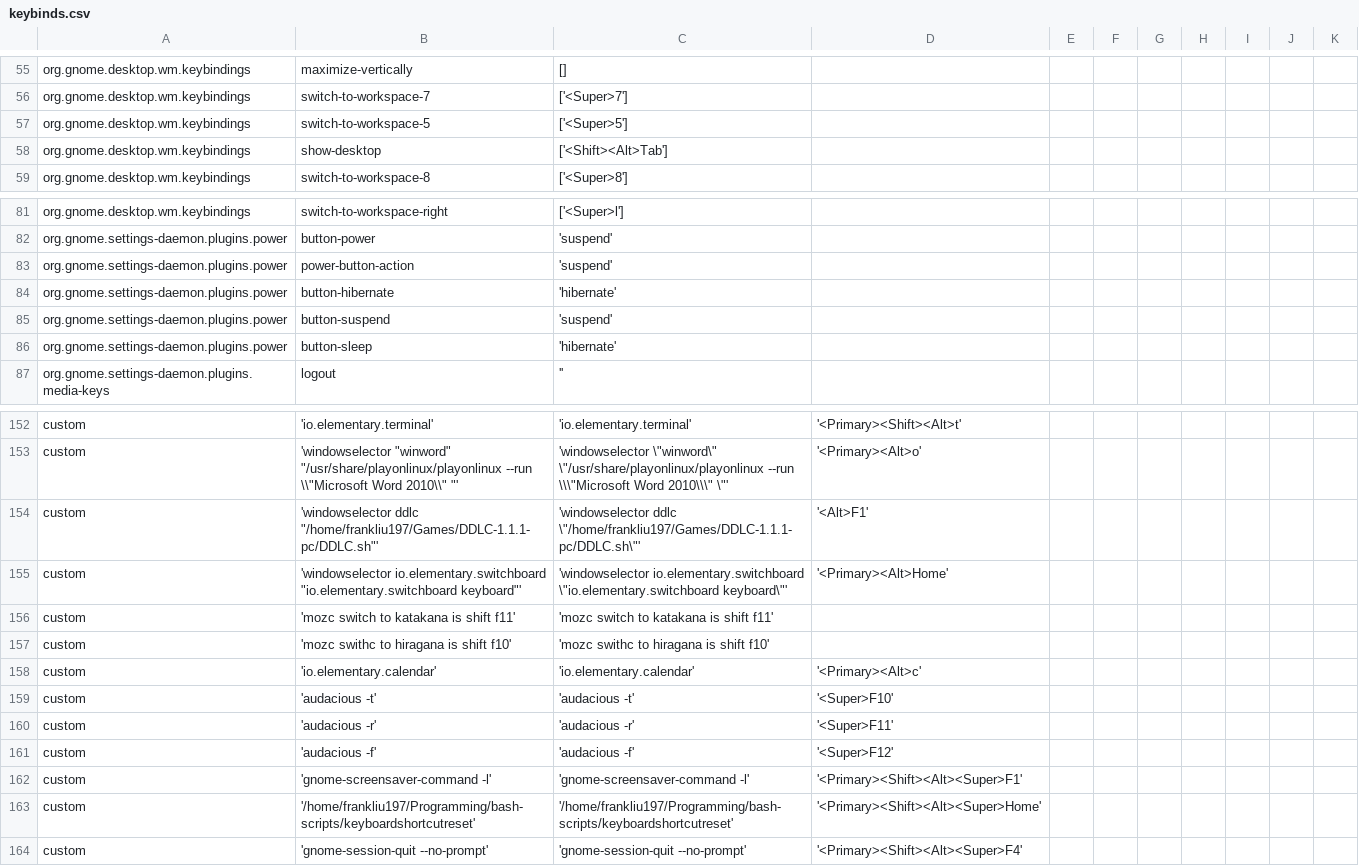
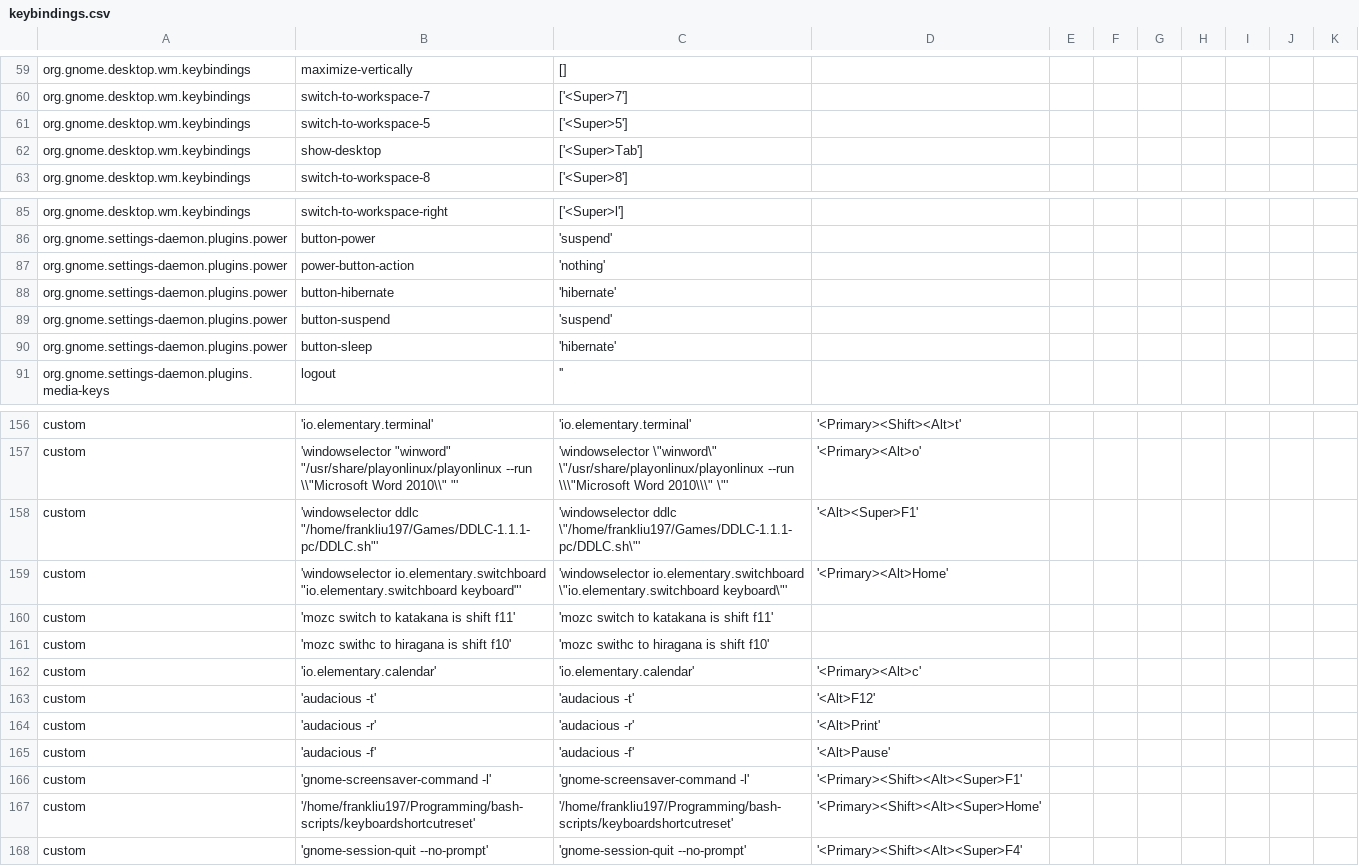
Before and after one commit to frankliu197/Bash-Script, a CSV file: installscripts/keybindings/keybindings.csv (was installscripts/keybinds.csv), drawn as a sheet; only a part is shown, gaps mark what is left out; the diff covers the shown part only.

```diff
--- a/installscripts/keybinds.csv
+++ b/installscripts/keybindings/keybindings.csv
@@ -57,3 +61,3 @@ org.gnome.desktop.wm.keybindings	switch-to-workspace-7	['<Super>7']
 org.gnome.desktop.wm.keybindings	switch-to-workspace-5	['<Super>5']
-org.gnome.desktop.wm.keybindings	show-desktop	['<Shift><Alt>Tab']
+org.gnome.desktop.wm.keybindings	show-desktop	['<Super>Tab']
 org.gnome.desktop.wm.keybindings	switch-to-workspace-8	['<Super>8']
@@ -82,3 +86,3 @@ org.gnome.desktop.wm.keybindings	switch-to-workspace-right	['<Super>l']
 org.gnome.settings-daemon.plugins.power	button-power	'suspend'
-org.gnome.settings-daemon.plugins.power	power-button-action	'suspend'
+org.gnome.settings-daemon.plugins.power	power-button-action	'nothing'
 org.gnome.settings-daemon.plugins.power	button-hibernate	'hibernate'
@@ -153,3 +157,3 @@ custom	'io.elementary.terminal'	'io.elementary.terminal'	'<Primary><Shift><Alt>t
 custom	'windowselector "winword" "/usr/share/playonlinux/playonlinux --run \\"Microsoft Word 2010\\" "'	'windowselector \"winword\" \"/usr/share/playonlinux/playonlinux --run \\\"Microsoft Word 2010\\\" \"'	'<Primary><Alt>o'
-custom	'windowselector ddlc "/home/frankliu197/Games/DDLC-1.1.1-pc/DDLC.sh"'	'windowselector ddlc \"/home/frankliu197/Games/DDLC-1.1.1-pc/DDLC.sh\"'	'<Alt>F1'
+custom	'windowselector ddlc "/home/frankliu197/Games/DDLC-1.1.1-pc/DDLC.sh"'	'windowselector ddlc \"/home/frankliu197/Games/DDLC-1.1.1-pc/DDLC.sh\"'	'<Alt><Super>F1'
 custom	'windowselector io.elementary.switchboard "io.elementary.switchboard keyboard"'	'windowselector io.elementary.switchboard \"io.elementary.switchboard keyboard\"'	'<Primary><Alt>Home'
@@ -158,5 +162,5 @@ custom	'mozc swithc to hiragana is shift f10'	'mozc swithc to hiragana is shift
 custom	'io.elementary.calendar'	'io.elementary.calendar'	'<Primary><Alt>c'
-custom	'audacious -t'	'audacious -t'	'<Super>F10'
-custom	'audacious -r'	'audacious -r'	'<Super>F11'
-custom	'audacious -f'	'audacious -f'	'<Super>F12'
+custom	'audacious -t'	'audacious -t'	'<Alt>F12'
+custom	'audacious -r'	'audacious -r'	'<Alt>Print'
+custom	'audacious -f'	'audacious -f'	'<Alt>Pause'
 custom	'gnome-screensaver-command -l'	'gnome-screensaver-command -l'	'<Primary><Shift><Alt><Super>F1'
```
Also changed, not shown: 10 added rows, 1 removed row and 12 edited cells elsewhere in this file, 10 other files.
